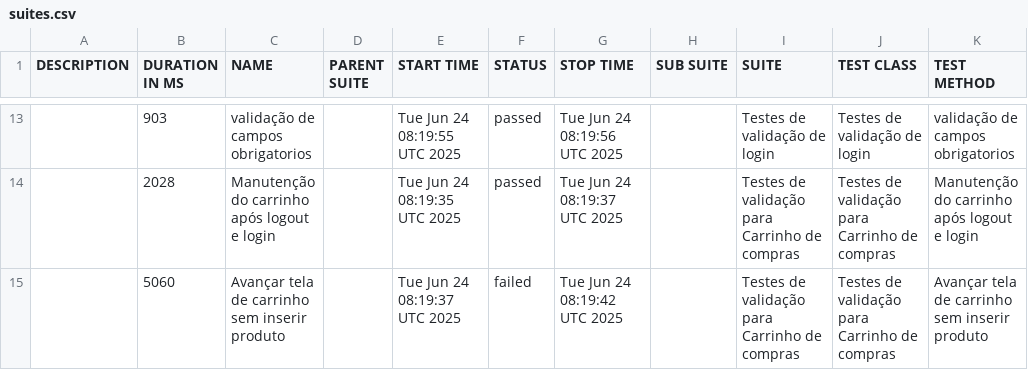
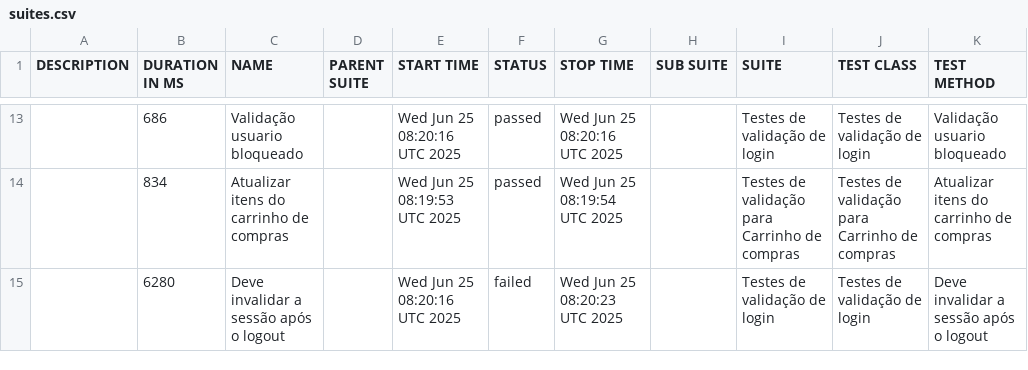
Before and after one commit to DiegoBBarbosa09/Automacao_swaglabs_cypress, a CSV file: data/suites.csv, drawn as a sheet; only a part is shown, gaps mark what is left out; the diff covers the shown part only.

```diff
--- a/data/suites.csv
+++ b/data/suites.csv
@@ -13,3 +13,3 @@
-"","903","validação de campos obrigatorios","","Tue Jun 24 08:19:55 UTC 2025","passed","Tue Jun 24 08:19:56 UTC 2025","","Testes de validação de login","Testes de validação de login","validação de campos obrigatorios"
-"","2028","Manutenção do carrinho após logout e login","","Tue Jun 24 08:19:35 UTC 2025","passed","Tue Jun 24 08:19:37 UTC 2025","","Testes de validação para Carrinho de compras","Testes de validação para Carrinho de compras","Manutenção do carrinho após logout e login"
-"","5060","Avançar tela de carrinho sem inserir produto","","Tue Jun 24 08:19:37 UTC 2025","failed","Tue Jun 24 08:19:42 UTC 2025","","Testes de validação para Carrinho de compras","Testes de validação para Carrinho de compras","Avançar tela de carrinho sem inserir produto"
+"","686","Validação usuario bloqueado","","Wed Jun 25 08:20:16 UTC 2025","passed","Wed Jun 25 08:20:16 UTC 2025","","Testes de validação de login","Testes de validação de login","Validação usuario bloqueado"
+"","834","Atualizar itens do carrinho de compras","","Wed Jun 25 08:19:53 UTC 2025","passed","Wed Jun 25 08:19:54 UTC 2025","","Testes de validação para Carrinho de compras","Testes de validação para Carrinho de compras","Atualizar itens do carrinho de compras"
+"","6280","Deve invalidar a sessão após o logout","","Wed Jun 25 08:20:16 UTC 2025","failed","Wed Jun 25 08:20:23 UTC 2025","","Testes de validação de login","Testes de validação de login","Deve invalidar a sessão após o logout"
```
Also changed, not shown: 5 added rows, 5 removed rows and 20 edited cells elsewhere in this file, 43 other files.
